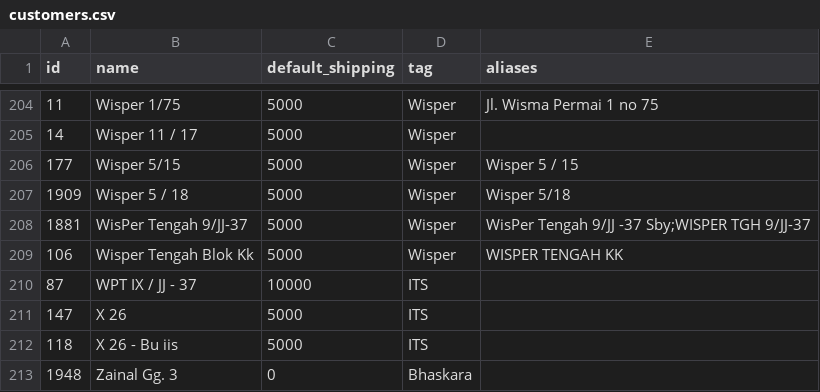
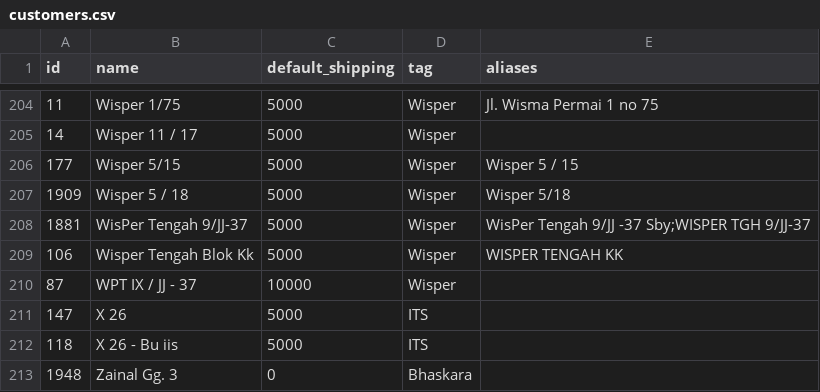
Before and after one commit to notslimboy/Shanti-Catering-Cashier-Apps, a CSV file: customers.csv, drawn as a sheet; only a part is shown, gaps mark what is left out.

Commit message:
feat: update WPT IX / JJ - 37 customer tag to Wisper

```diff
--- a/customers.csv
+++ b/customers.csv
@@ -209,3 +209,3 @@ id,name,default_shipping,tag,aliases
 106,Wisper Tengah Blok Kk,5000,Wisper,WISPER TENGAH KK
-87,WPT IX / JJ - 37,10000,ITS,
+87,WPT IX / JJ - 37,10000,Wisper,
 147,X 26,5000,ITS,
```
